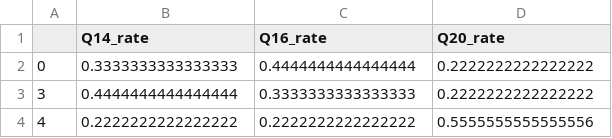
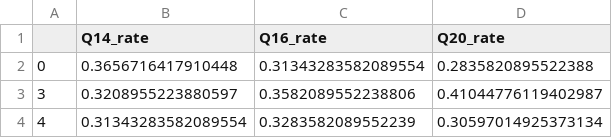
Before and after one commit to CuriosityLabTAU/robots_vids, a CSV file: data/people_rankings/01free_rankings_disj.csv, drawn as a sheet.

```diff
--- a/data/people_rankings/01free_rankings_disj.csv
+++ b/data/people_rankings/01free_rankings_disj.csv
@@ -1,4 +1,4 @@
 ,Q14_rate,Q16_rate,Q20_rate
-0,0.3333333333333333,0.4444444444444444,0.2222222222222222
-3,0.4444444444444444,0.3333333333333333,0.2222222222222222
-4,0.2222222222222222,0.2222222222222222,0.5555555555555556
+0,0.3656716417910448,0.31343283582089554,0.2835820895522388
+3,0.3208955223880597,0.3582089552238806,0.41044776119402987
+4,0.31343283582089554,0.3283582089552239,0.30597014925373134
```
Also changed, not shown: data/people_rankings/01free_rankings_conj.csv, data/people_rankings/raw_df_ranking.csv, 3 other files.
